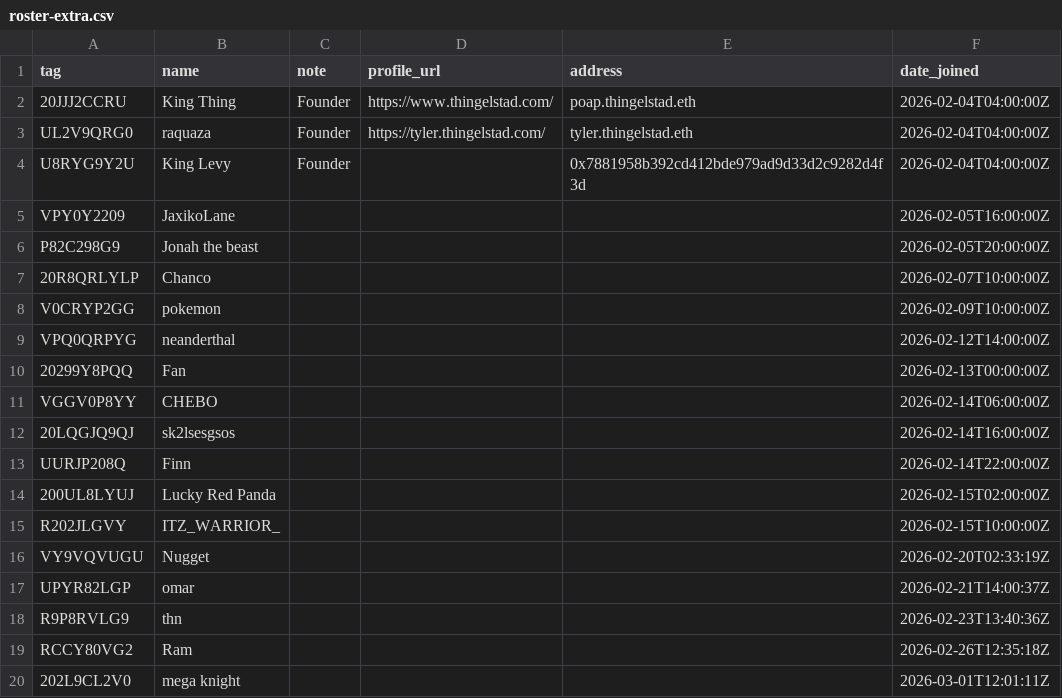
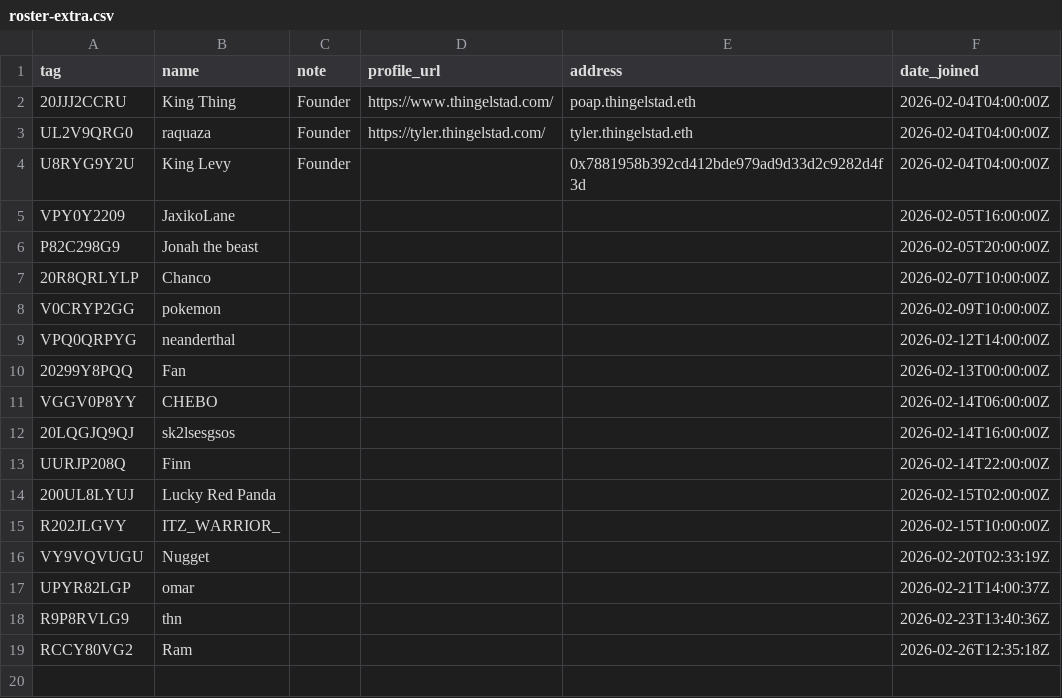
Before and after one commit to jthingelstad/poapkings.com, a CSV file: roster-extra.csv, drawn as a sheet; the diff names each change by its address in the sheet, - before the commit and + after, or states it on an @@ line.

Commit message:
Auto-update clan data [2026-03-02]

```diff
--- a/roster-extra.csv
+++ b/roster-extra.csv
-row 20: 202L9CL2V0 | mega knight |  |  |  | 2026-03-01T12:01:11Z
```
Also changed, not shown: 3 other files.
